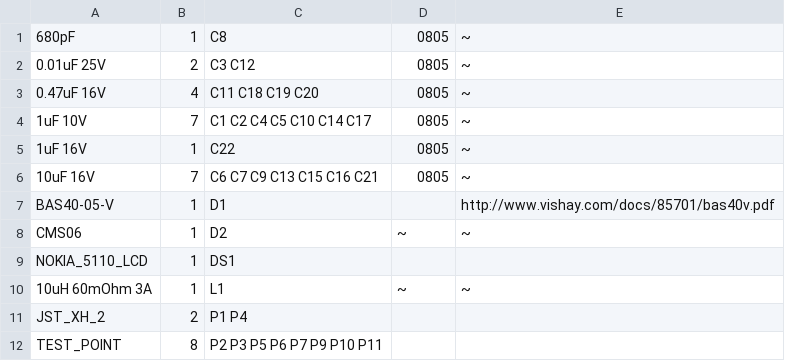
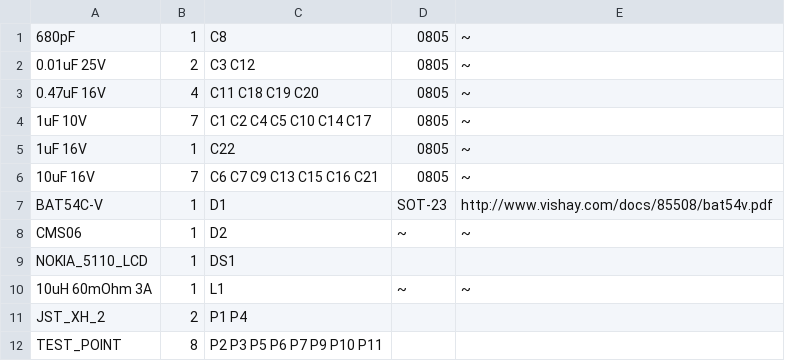
Before and after one commit to nightmechanic/WRFL, a CSV file: Hardware/WRFL.csv, drawn as a sheet; only a part is shown.

```diff
--- a/Hardware/WRFL.csv
+++ b/Hardware/WRFL.csv
@@ -6,3 +6,3 @@
 10uF 16V	7	"C6 C7 C9 C13 C15 C16 C21"	0805	~
-BAS40-05-V	1	"D1"		http://www.vishay.com/docs/85701/bas40v.pdf
+BAT54C-V	1	"D1"	SOT-23	http://www.vishay.com/docs/85508/bat54v.pdf
 CMS06	1	"D2"	~	~
```
Also changed, not shown: 18 other files.
